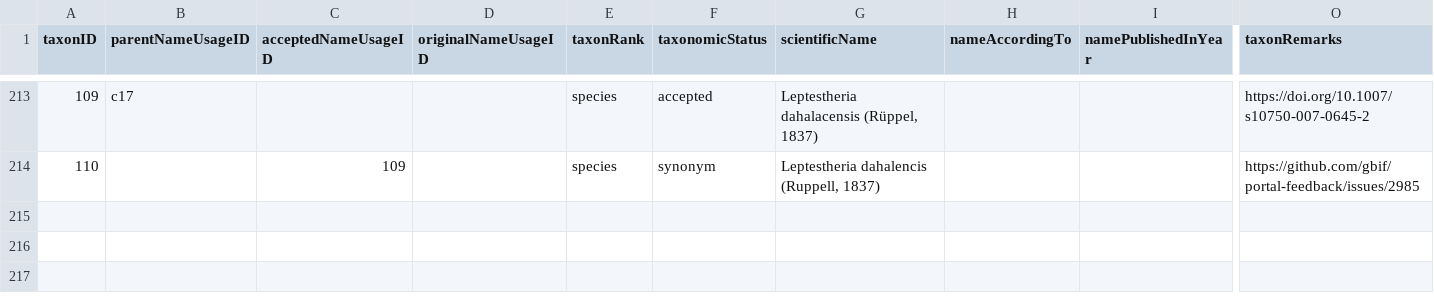
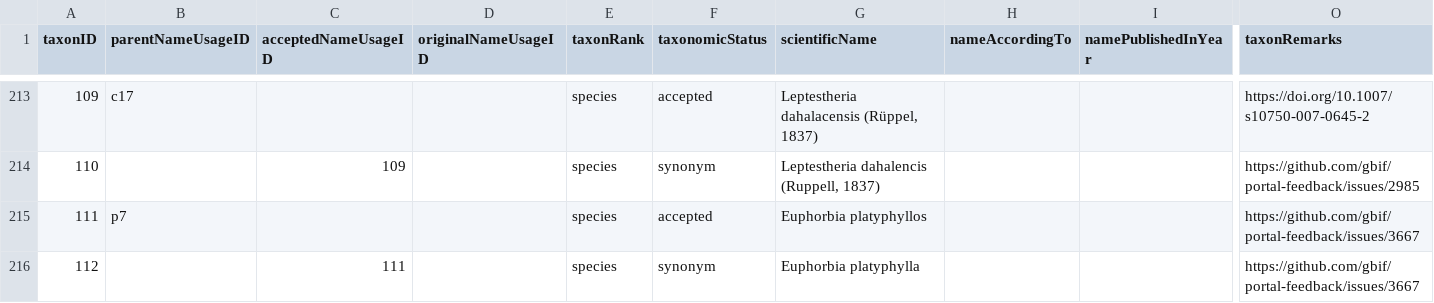
Before and after one commit to gbif/backbone-patch, a CSV file: patch.csv, drawn as a sheet; only a part is shown, gaps mark what is left out; rows hold the shown columns only; the diff names each change by its address in the sheet, - before the commit and + after, or states it on an @@ line.

Commit message:
Adds Euphorbia platyphyllos/a, fixes https://github.com/gbif/portal-feedback/issues/3667

```diff
--- a/patch.csv
+++ b/patch.csv
+row 215: 111 | p7 |  |  | species | accepted | Euphorbia platyphyllos |  |  | https://github.com/gbif/portal-feedback/issues/3667
+row 216: 112 |  | 111 |  | species | synonym | Euphorbia platyphylla |  |  | https://github.com/gbif/portal-feedback/issues/3667
```
Also changed, not shown: 1 other file.
